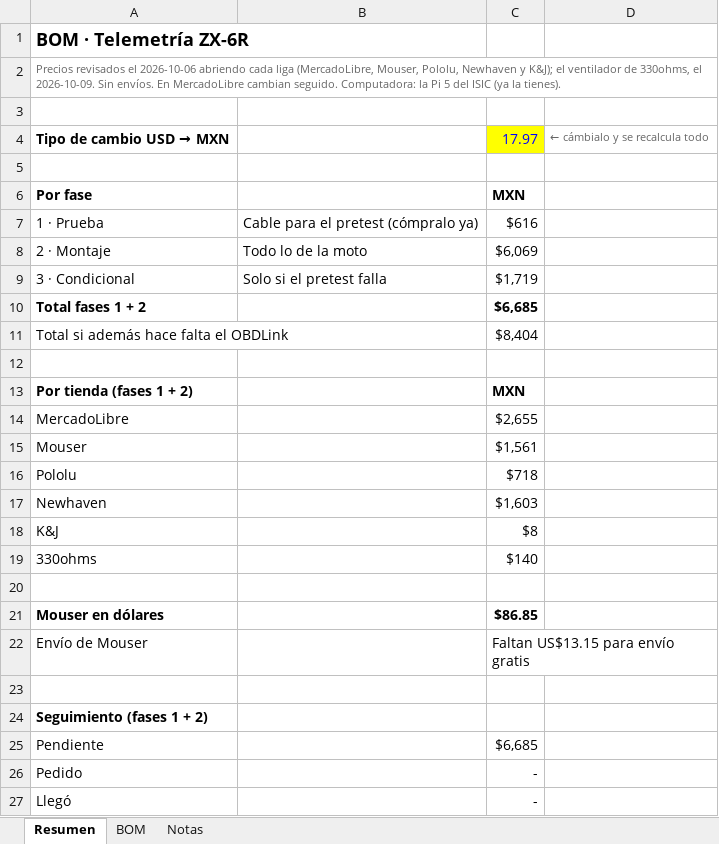
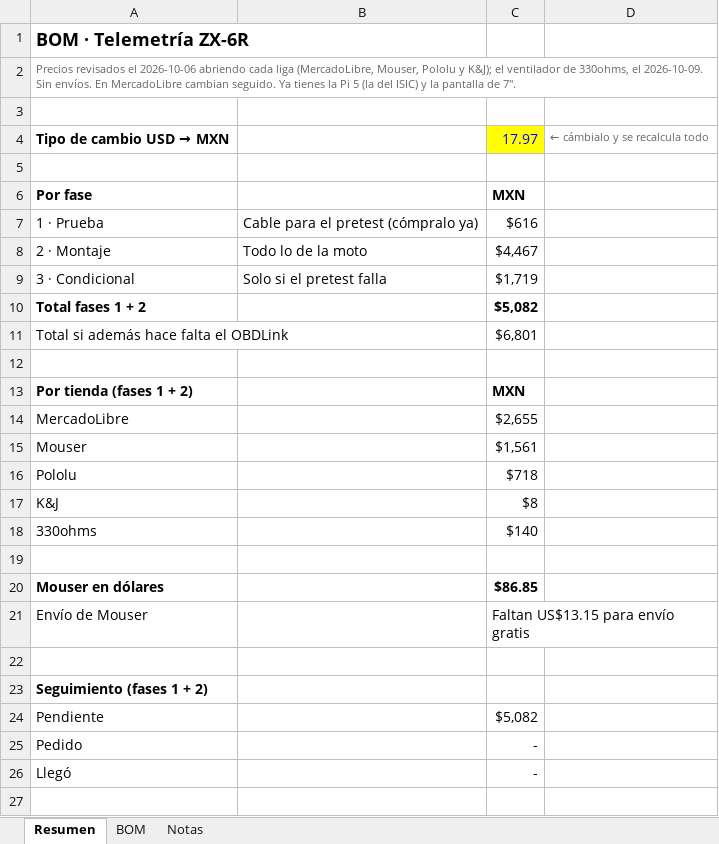
Before and after one commit to Salvadrn/zx6r-Telemetria, an Excel workbook: BOM.xlsx, sheet Resumen, drawn as a sheet; only a part is shown; the shorter side is filled out with more unchanged rows; values as stored, in another font and other column widths than the file's, no borders; removed rows and columns are numbered as before the commit, all else as after; the diff names each change by its address in the sheet, - before the commit and + after, or states it on an @@ line.

Commit message:
Excel BOM: drop the Newhaven display and list the 7-inch display as already on hand

```diff
--- a/BOM.xlsx (sheet Resumen)
+++ b/BOM.xlsx (sheet Resumen)
-A2: …(MercadoLibre, Mouser, Pololu, Newhaven y K&J); el ventilador de 330ohms, el 2026-10-09. Sin envíos. En MercadoLibre cambian seguido. Computadora: la Pi 5 del ISIC (ya la tienes).
+A2: …(MercadoLibre, Mouser, Pololu y K&J); el ventilador de 330ohms, el 2026-10-09. Sin envíos. En MercadoLibre cambian seguido. Ya tienes la Pi 5 (la del ISIC) y la pantalla de 7″.
-C8: $6,069
+C8: $4,467
-C10: $6,685
+C10: $5,082
-C11: $8,404
+C11: $6,801
-row 17: Newhaven |  | $1,603
-C24: $6,685
+C24: $5,082
```
Also changed, not shown: sheet BOM, sheet Notas, formulas that keep their value.
